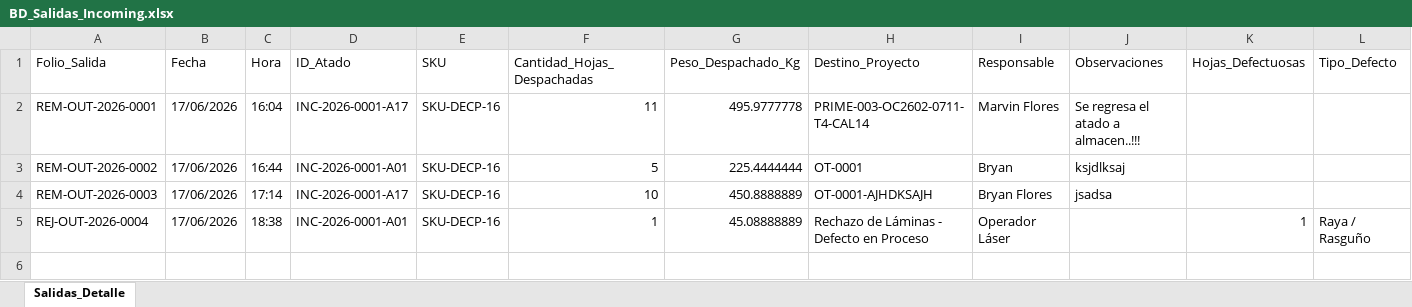
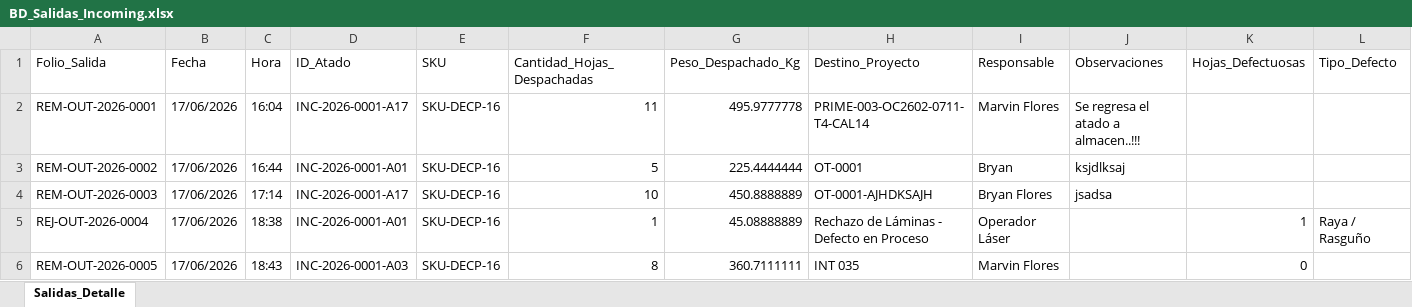
Before and after one commit to jesusalbertomoraleslopez-byte/incoming-calidad, an Excel workbook: BD_Salidas_Incoming.xlsx, sheet Salidas_Detalle, drawn as a sheet; only a part is shown; values as stored, in another font and other column widths than the file's, no borders; rows hold the shown columns only; the diff names each change by its address in the sheet, - before the commit and + after, or states it on an @@ line.

Commit message:
Auto-registro SGC: Folio SALIDA-REM-OUT-2026-0005

```diff
--- a/BD_Salidas_Incoming.xlsx (sheet Salidas_Detalle)
+++ b/BD_Salidas_Incoming.xlsx (sheet Salidas_Detalle)
+row 6: REM-OUT-2026-0005 | 17/06/2026 | 18:43 | INC-2026-0001-A03 | SKU-DECP-16 | 8 | 360.7111111 | INT 035 | Marvin Flores |  | 0
```
